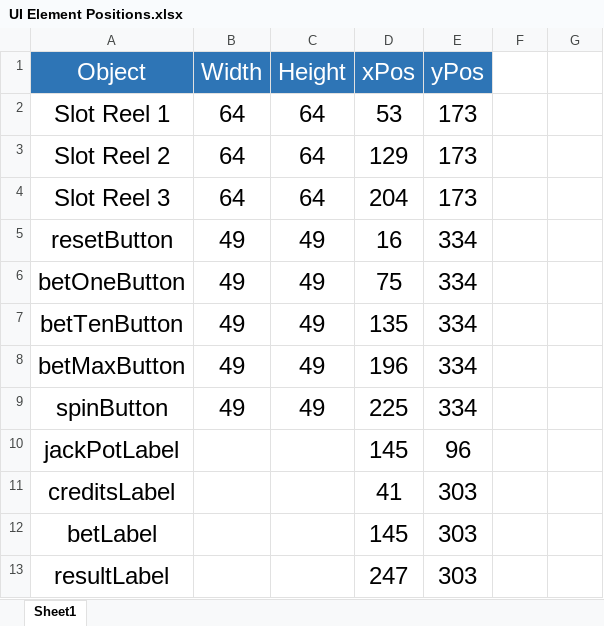
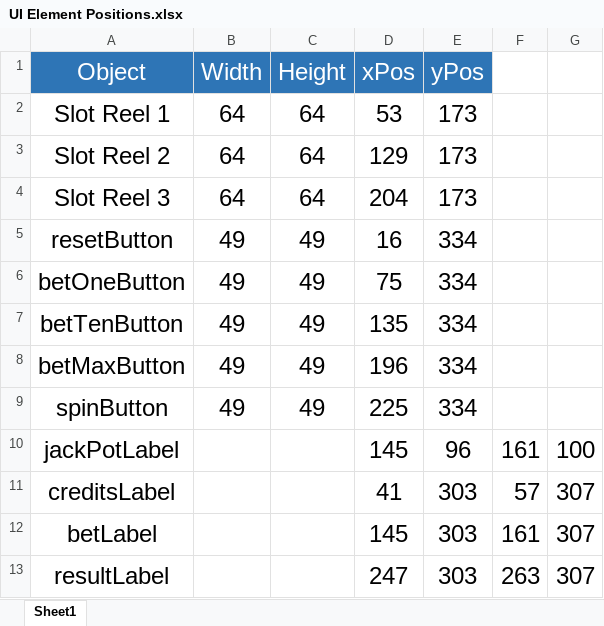
Before and after one commit to baljeetkalsi1988/SlotMachine, an Excel workbook: SlotMachine/assets/images/UI Element Positions.xlsx, sheet Sheet1, drawn as a sheet; values as stored, in another font and other column widths than the file's, no borders; the diff names each change by its address in the sheet, - before the commit and + after, or states it on an @@ line.

Commit message:
added button functionality

```diff
--- a/SlotMachine/assets/images/UI Element Positions.xlsx (sheet Sheet1)
+++ b/SlotMachine/assets/images/UI Element Positions.xlsx (sheet Sheet1)
-F10: (empty)
+F10: 161
-G10: (empty)
+G10: 100
-F11: (empty)
+F11: 57
-G11:G13: (empty)
+G11:G13: 307
-F12: (empty)
+F12: 161
-F13: (empty)
+F13: 263
```
